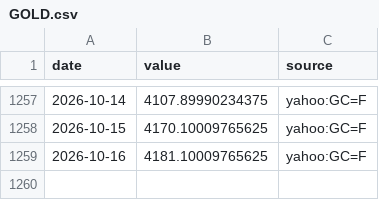
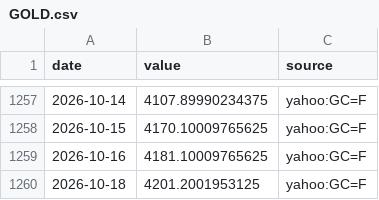
Before and after one commit to MJIH-market/macro-dashboard, a CSV file: data/GOLD.csv, drawn as a sheet; only a part is shown, gaps mark what is left out.

```diff
--- a/data/GOLD.csv
+++ b/data/GOLD.csv
@@ -1259 +1259,2 @@ date,value,source
 2026-10-16,4181.10009765625,yahoo:GC=F
+2026-10-18,4201.2001953125,yahoo:GC=F
```
Also changed, not shown: data/DXY.csv, data/USDJPY.csv, 3 other files.
